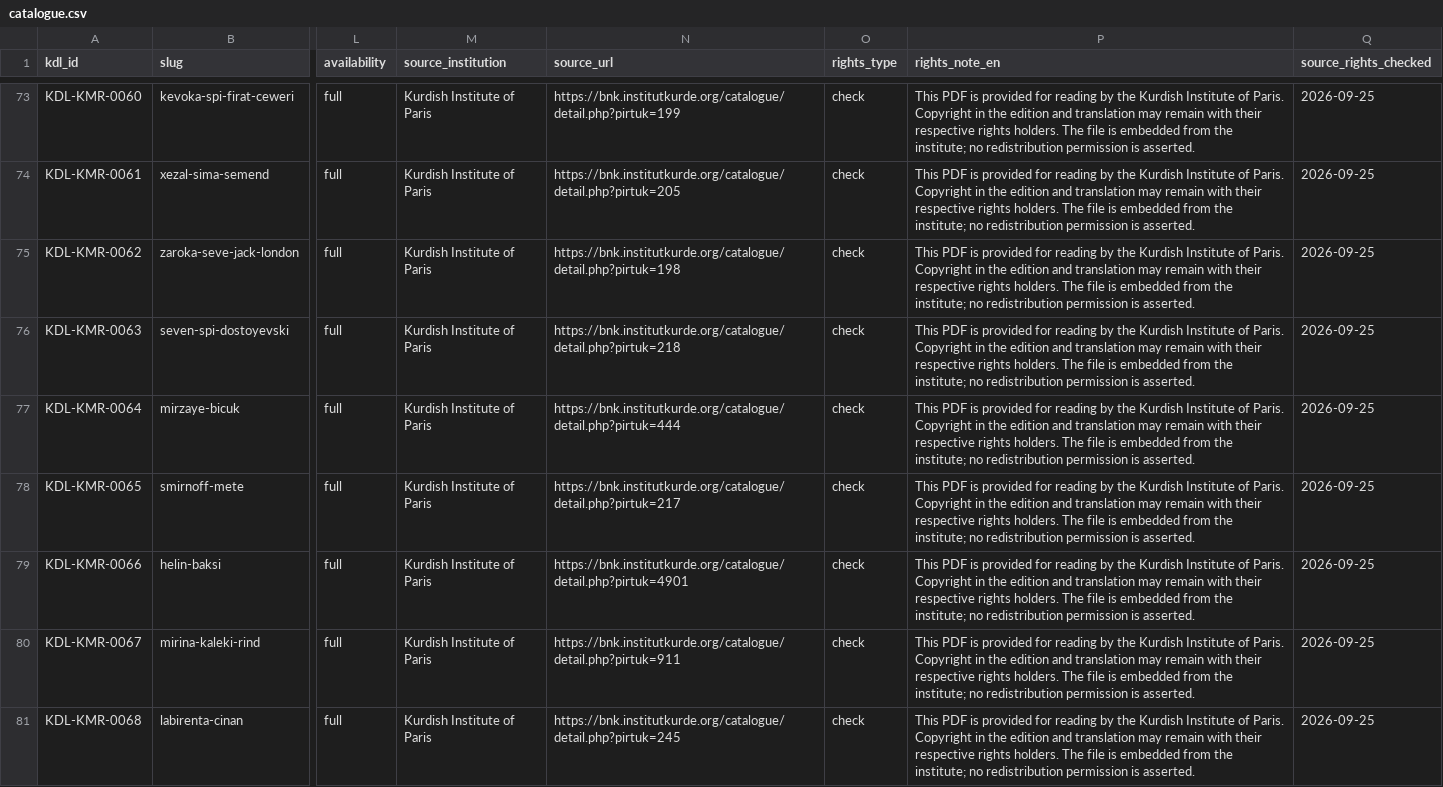
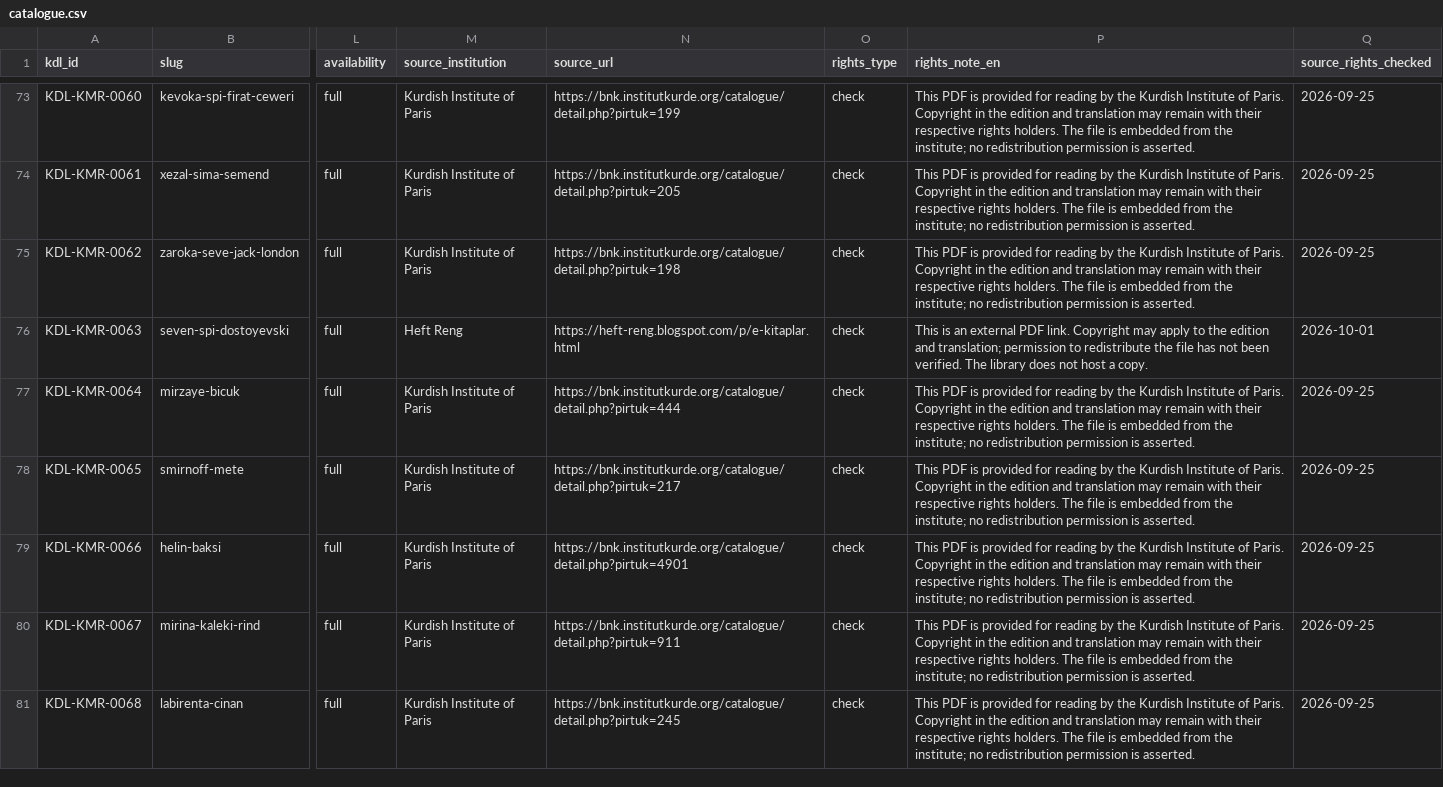
Before and after one commit to helony/digital-library, a CSV file: catalogue.csv, drawn as a sheet; only a part is shown, gaps mark what is left out; the diff names each change by its address in the sheet, - before the commit and + after, or states it on an @@ line.

```diff
--- a/catalogue.csv
+++ b/catalogue.csv
-M76 (source_institution): Kurdish Institute of Paris
+M76 (source_institution): Heft Reng
-N76 (source_url): https://bnk.institutkurde.org/catalogue/detail.php?pirtuk=218
+N76 (source_url): https://heft-reng.blogspot.com/p/e-kitaplar.html
-P76 (rights_note_en): This PDF is provided for reading by the Kurdish Institute of Paris. Copyright in the edition and translation may remain with their respective rights holders. The file is embedded from the institute; no redistribution permission is asserted.
+P76 (rights_note_en): This is an external PDF link. Copyright may apply to the edition and translation; permission to redistribute the file has not been verified. The library does not host a copy.
-Q76 (source_rights_checked): 2026-09-25
+Q76 (source_rights_checked): 2026-10-01
```
Also changed, not shown: 10 other files.
